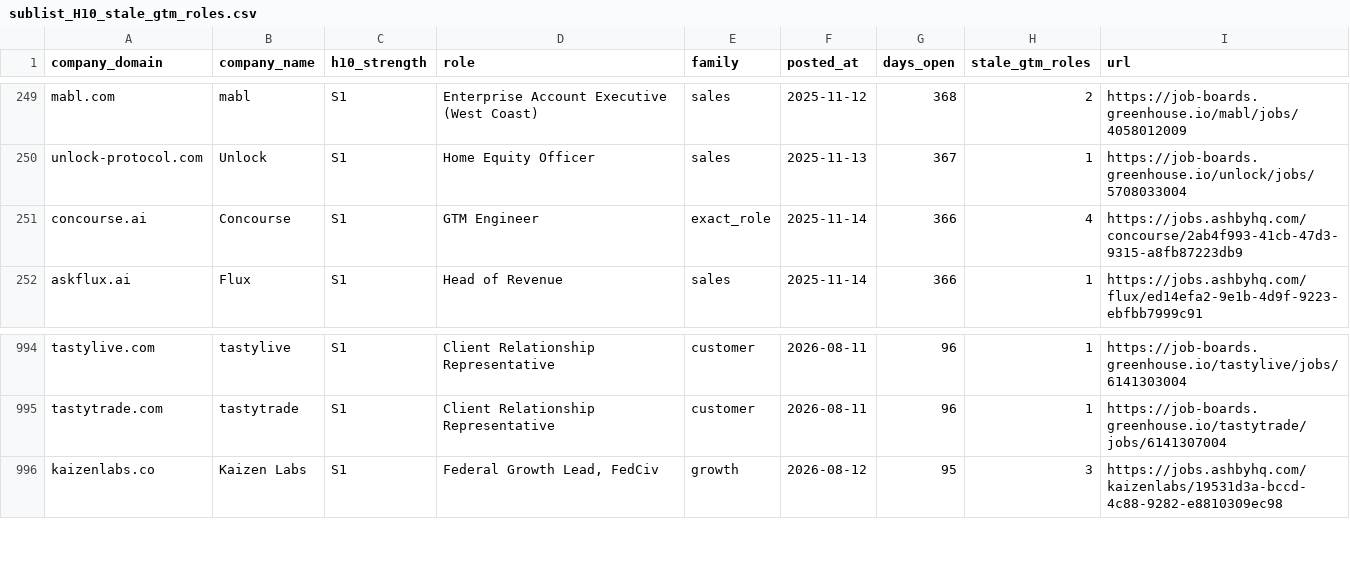
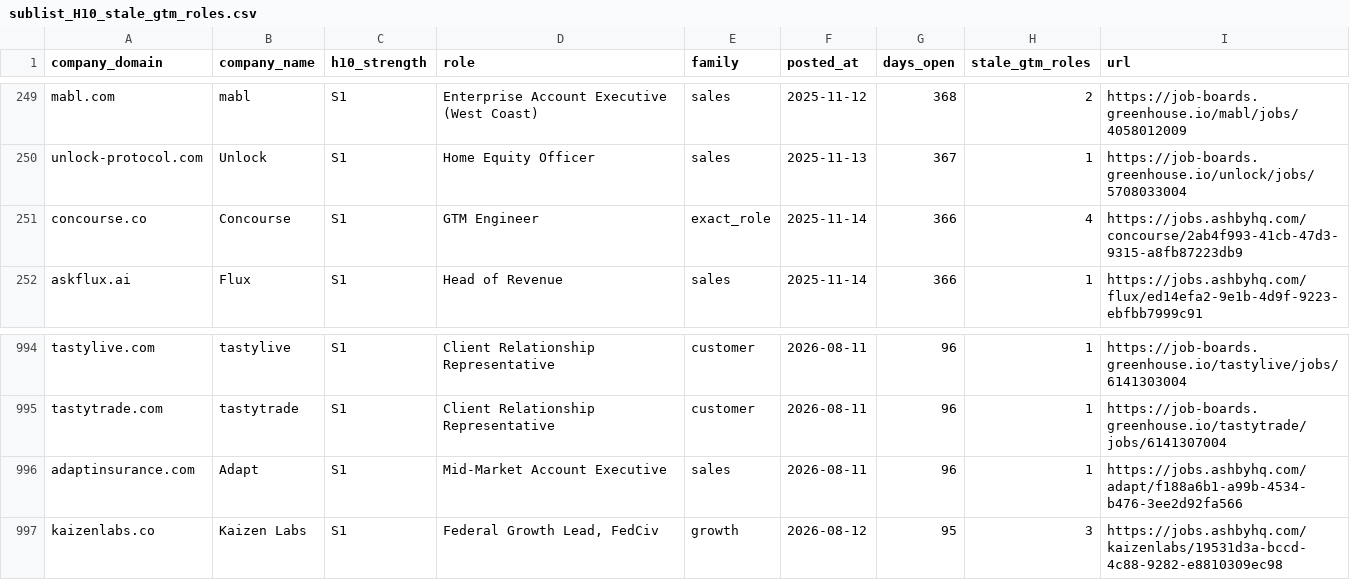
Before and after one commit to abhinay7070/Full-stack-Distribution, a CSV file: sublists/sublist_H10_stale_gtm_roles.csv, drawn as a sheet; only a part is shown, gaps mark what is left out.

```diff
--- a/sublists/sublist_H10_stale_gtm_roles.csv
+++ b/sublists/sublist_H10_stale_gtm_roles.csv
@@ -250,3 +250,3 @@ mabl.com,mabl,S1,Enterprise Account Executive (West Coast),sales,2025-11-12,368,
 unlock-protocol.com,Unlock,S1,Home Equity Officer,sales,2025-11-13,367,1,https://job-boards.greenhouse.io/unlock/jobs/5708033004
-concourse.ai,Concourse,S1,GTM Engineer,exact_role,2025-11-14,366,4,https://jobs.ashbyhq.com/concourse/2ab4f993-41cb-47d3-9315-a8fb87223db9
+concourse.co,Concourse,S1,GTM Engineer,exact_role,2025-11-14,366,4,https://jobs.ashbyhq.com/concourse/2ab4f993-41cb-47d3-9315-a8fb87223db9
 askflux.ai,Flux,S1,Head of Revenue ,sales,2025-11-14,366,1,https://jobs.ashbyhq.com/flux/ed14efa2-9e1b-4d9f-9223-ebfbb7999c91
@@ -995,2 +995,3 @@ tastylive.com,tastylive,S1,Client Relationship Representative ,customer,2026-08-
 tastytrade.com,tastytrade,S1,Client Relationship Representative ,customer,2026-08-11,96,1,https://job-boards.greenhouse.io/tastytrade/jobs/6141307004
+adaptinsurance.com,Adapt,S1,Mid-Market Account Executive,sales,2026-08-11,96,1,https://jobs.ashbyhq.com/adapt/f188a6b1-a99b-4534-b476-3ee2d92fa566
 kaizenlabs.co,Kaizen Labs,S1,"Federal Growth Lead, FedCiv",growth,2026-08-12,95,3,https://jobs.ashbyhq.com/kaizenlabs/19531d3a-bccd-4c88-9282-e8810309ec98
```
Also changed, not shown: sublists/sublist_H5_outbound_stack.csv, 3 other files.
